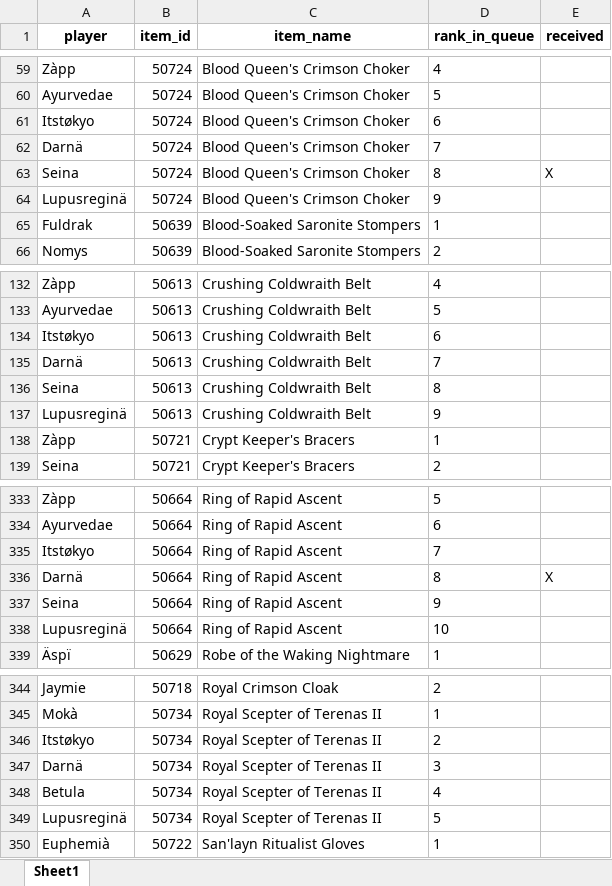
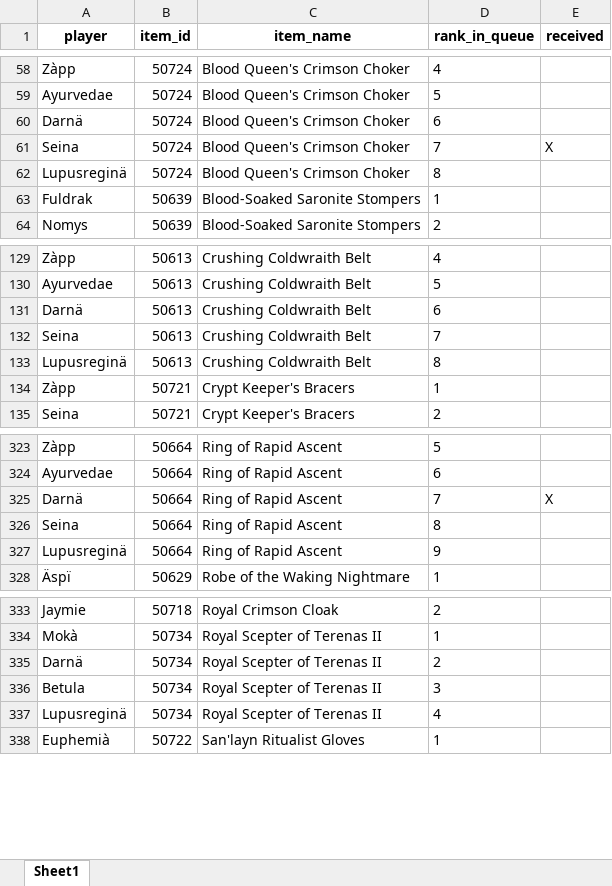
Before and after one commit to Ashargin/Divide-BiS, an Excel workbook: data/players_priorities.xlsx, sheet Sheet1, drawn as a sheet; only a part is shown, gaps mark what is left out; values as stored, in another font and other column widths than the file's, no borders; removed rows and columns are numbered as before the commit, all else as after; the diff covers the shown part only; the diff names each change by its address in the sheet, - before the commit and + after, or states it on an @@ line.

```diff
--- a/data/players_priorities.xlsx (sheet Sheet1)
+++ b/data/players_priorities.xlsx (sheet Sheet1)
-row 61: Itstøkyo | 50724 | Blood Queen's Crimson Choker | 6
-D60 (rank_in_queue): 7
+D60 (rank_in_queue): 6
-D61 (rank_in_queue): 8
+D61 (rank_in_queue): 7
-D62 (rank_in_queue): 9
+D62 (rank_in_queue): 8
-row 134: Itstøkyo | 50613 | Crushing Coldwraith Belt | 6
-D131 (rank_in_queue): 7
+D131 (rank_in_queue): 6
-D132 (rank_in_queue): 8
+D132 (rank_in_queue): 7
-D133 (rank_in_queue): 9
+D133 (rank_in_queue): 8
-row 335: Itstøkyo | 50664 | Ring of Rapid Ascent | 7
-D325 (rank_in_queue): 8
+D325 (rank_in_queue): 7
-D326 (rank_in_queue): 9
+D326 (rank_in_queue): 8
-D327 (rank_in_queue): 10
+D327 (rank_in_queue): 9
-row 346: Itstøkyo | 50734 | Royal Scepter of Terenas II | 2
-D335 (rank_in_queue): 3
+D335 (rank_in_queue): 2
-D336 (rank_in_queue): 4
+D336 (rank_in_queue): 3
-D337 (rank_in_queue): 5
+D337 (rank_in_queue): 4
```
Also changed, not shown: 13 removed rows, 14 moved rows and 26 edited cells elsewhere in this sheet, 2 other files.
